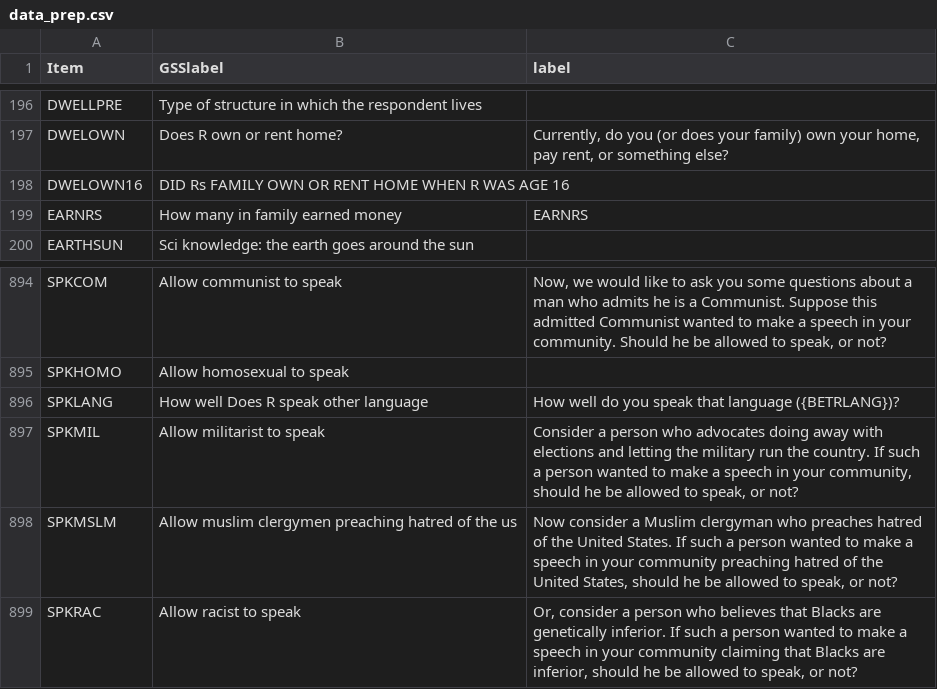
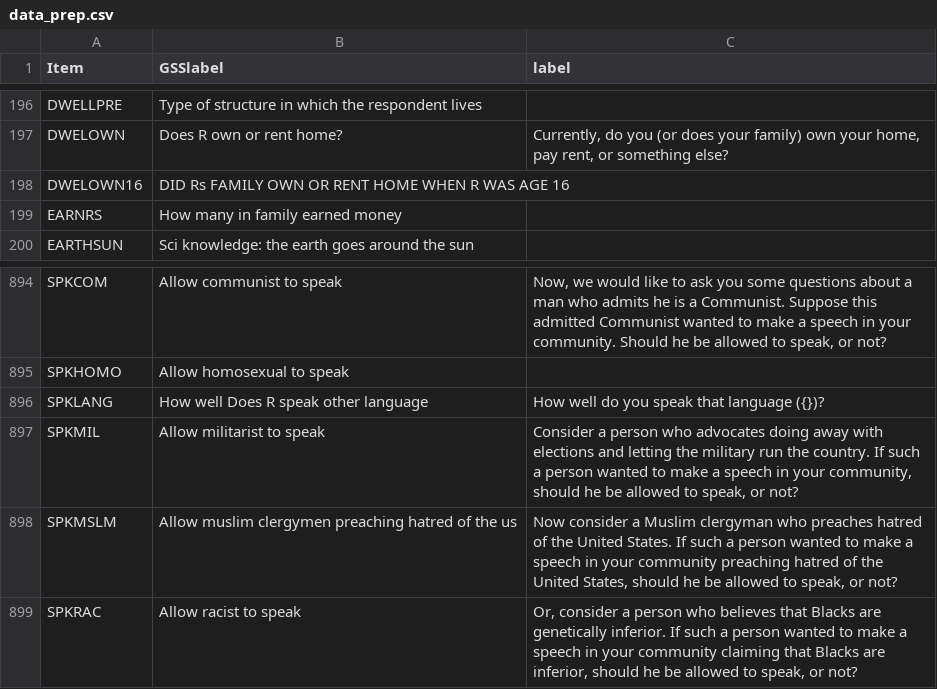
Before and after one commit to jtkulas/missingness, a CSV file: 2022/data_prep.csv, drawn as a sheet; only a part is shown, gaps mark what is left out; the diff covers the shown part only.

Commit message:
Creates new variables representing the missing codes.
The missingness definitions excel file contains a combination of the quanteda readability indices, variable labels, missingness definitions, and also the recoded data by person

```diff
--- a/2022/data_prep.csv
+++ b/2022/data_prep.csv
@@ -198,3 +198,3 @@ DWELOWN,Does R own or rent home?,"Currently, do you (or does your family) own yo
 DWELOWN16,DID Rs FAMILY OWN OR RENT HOME WHEN R WAS AGE 16,
-EARNRS,How many in family earned money,EARNRS
+EARNRS,How many in family earned money,
 EARTHSUN,Sci knowledge: the earth goes around the sun,
@@ -897,3 +897,3 @@ SPKCOM,Allow communist to speak,"Now, we would like to ask you some questions ab
 SPKHOMO,Allow homosexual to speak,
-SPKLANG,How well Does R speak other language,How well do you speak that language ({BETRLANG})?
+SPKLANG,How well Does R speak other language,How well do you speak that language ({})?
 SPKMIL,Allow militarist to speak,"Consider a person who advocates doing away with elections and letting the military run the country. If such a person wanted to make a speech in your community, should he be allowed to speak, or not?"
```
Also changed, not shown: 14 edited cells elsewhere in this file, 3 other files.
